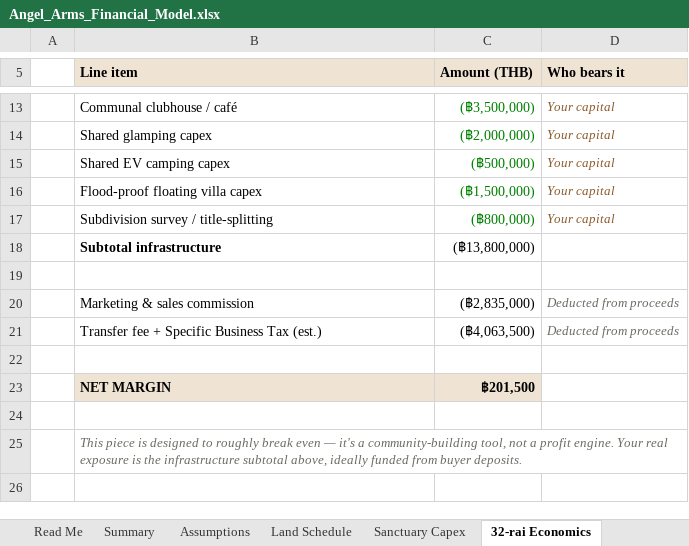
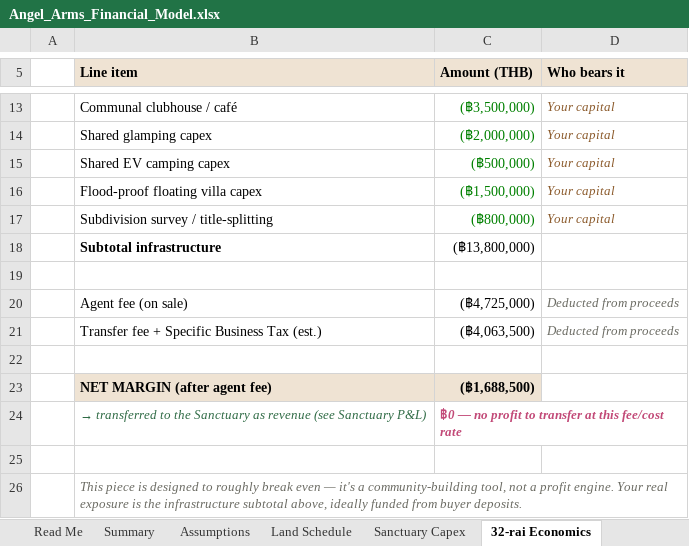
Before and after one commit to apinyacode/FarmDeApp, an Excel workbook: business-plan/model/Angel_Arms_Financial_Model.xlsx, sheet 32-rai Economics, drawn as a sheet; only a part is shown, gaps mark what is left out; values as stored, in another font and other column widths than the file's, no borders; removed rows and columns are numbered as before the commit, all else as after; the diff names each change by its address in the sheet, - before the commit and + after, or states it on an @@ line.

```diff
--- a/business-plan/model/Angel_Arms_Financial_Model.xlsx (sheet 32-rai Economics)
+++ b/business-plan/model/Angel_Arms_Financial_Model.xlsx (sheet 32-rai Economics)
-B20 (Line item): Marketing & sales commission
+B20 (Line item): Agent fee (on sale)
-C20 (Amount (THB)): (฿2,835,000)
+C20 (Amount (THB)): (฿4,725,000)
-row 23:  | NET MARGIN | ฿201,500
+row 23:  | NET MARGIN (after agent fee) | (฿1,688,500)
+row 24:  | → transferred to the Sanctuary as revenue (see Sanctuary P&L) | ฿0 — no profit to transfer at this fee/cost rate
```
Also changed, not shown: sheet Sanctuary P&L, sheet Assumptions, sheet Summary, formulas that keep their value, charts or pictures.
